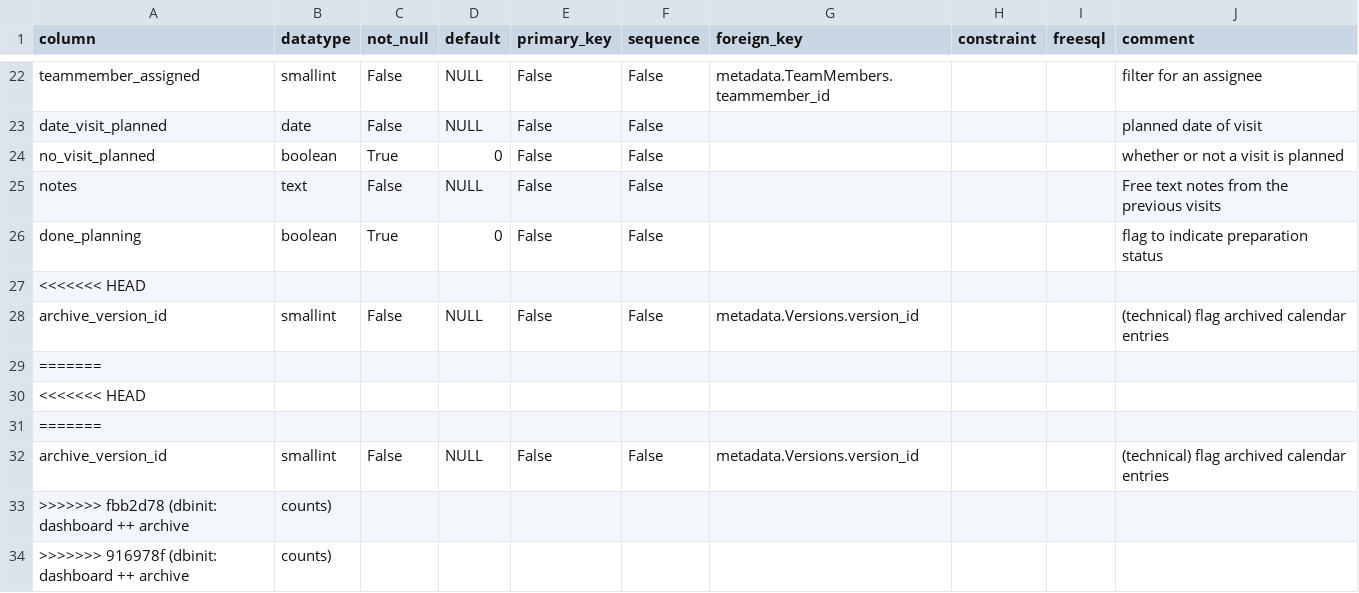
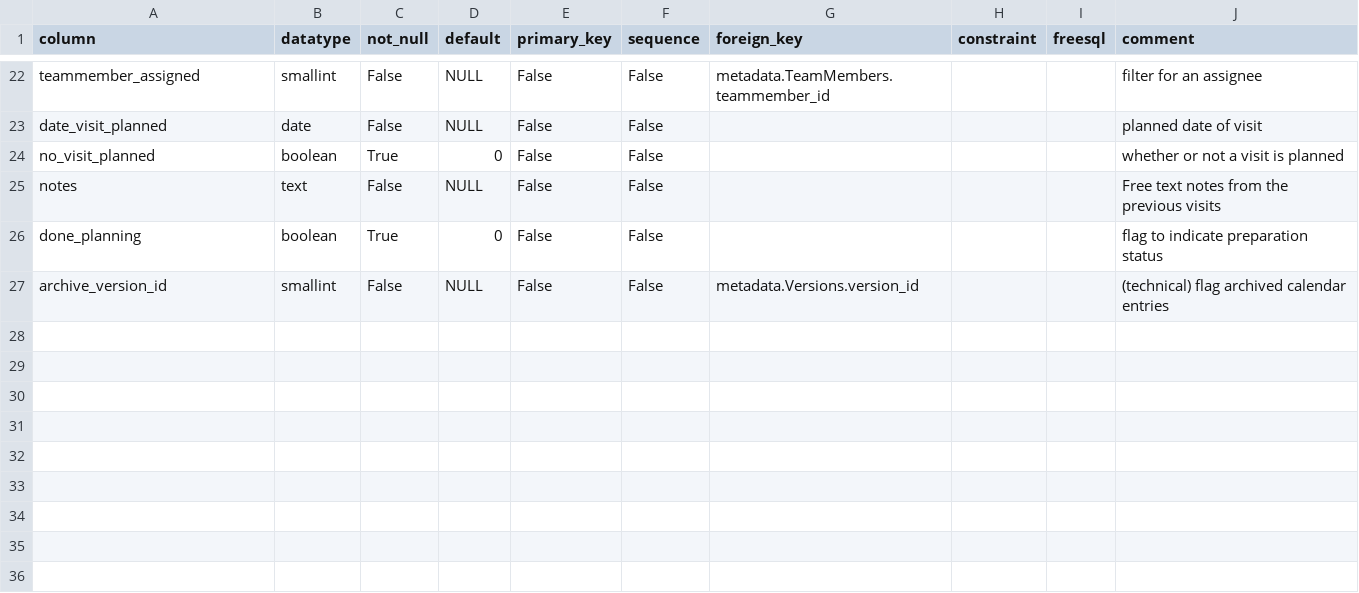
Before and after one commit to inbo/n2khab-mne-monitoring, a CSV file: 900_database_organization/mnmgwdb_db_structure/FieldworkCalendar.csv, drawn as a sheet; only a part is shown, gaps mark what is left out.

```diff
--- a/900_database_organization/mnmgwdb_db_structure/FieldworkCalendar.csv
+++ b/900_database_organization/mnmgwdb_db_structure/FieldworkCalendar.csv
@@ -26,9 +26,2 @@ notes,text,False,NULL,False,False,,,,Free text notes from the previous visits
 done_planning,boolean,True,0,False,False,,,,flag to indicate preparation status
-<<<<<<< HEAD
 archive_version_id,smallint,False,NULL,False,False,metadata.Versions.version_id,,,(technical) flag archived calendar entries
-=======
-<<<<<<< HEAD
-=======
-archive_version_id,smallint,False,NULL,False,False,metadata.Versions.version_id,,,(technical) flag archived calendar entries
->>>>>>> fbb2d78 (dbinit: dashboard ++ archive, counts)
->>>>>>> 916978f (dbinit: dashboard ++ archive, counts)
```
Also changed, not shown: 900_database_organization/mnmgwdb_db_structure/EXPOST.csv, 900_database_organization/mnmgwdb_db_structure/SCHEMA.csv, 9 other files.
